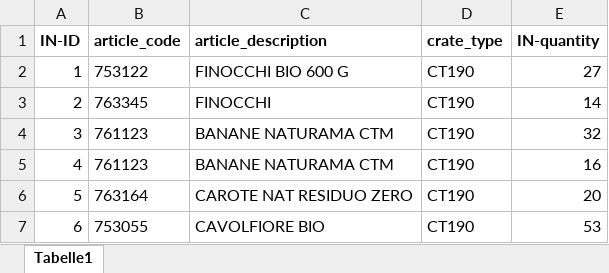
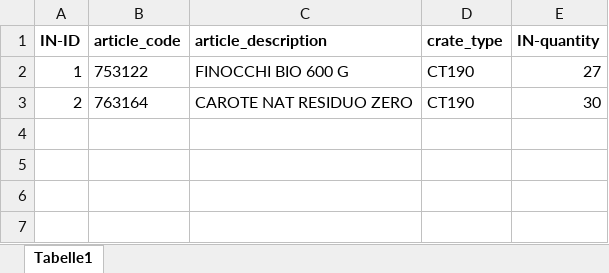
Before and after one commit to leowollf/fruit_salad, an Excel workbook: Infeed_Test-michar.xlsx, sheet Tabelle1, drawn as a sheet; values as stored, in another font and other column widths than the file's, no borders; the diff names each change by its address in the sheet, - before the commit and + after, or states it on an @@ line.

Commit message:
Stack creation debug: - one article can now fill mutliple stacks of one pallet (before, Iteration was interupted after first filled stack)

```diff
--- a/Infeed_Test-michar.xlsx (sheet Tabelle1)
+++ b/Infeed_Test-michar.xlsx (sheet Tabelle1)
-B3 (article_code): 763345
+B3 (article_code): 763164
-C3 (article_description): FINOCCHI
+C3 (article_description): CAROTE NAT RESIDUO ZERO
-E3 (IN-quantity): 14
+E3 (IN-quantity): 30
-row 4: 3 | 761123 | BANANE NATURAMA CTM | CT190 | 32
-row 5: 4 | 761123 | BANANE NATURAMA CTM | CT190 | 16
-row 6: 5 | 763164 | CAROTE NAT RESIDUO ZERO | CT190 | 20
-row 7: 6 | 753055 | CAVOLFIORE BIO | CT190 | 53
```
Also changed, not shown: Outfeed_Test.xlsx, 1 other file.
